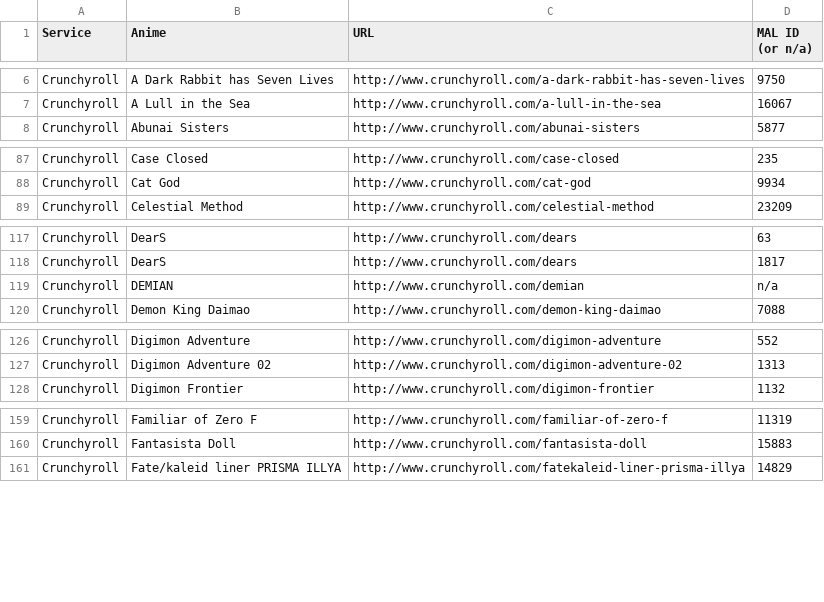
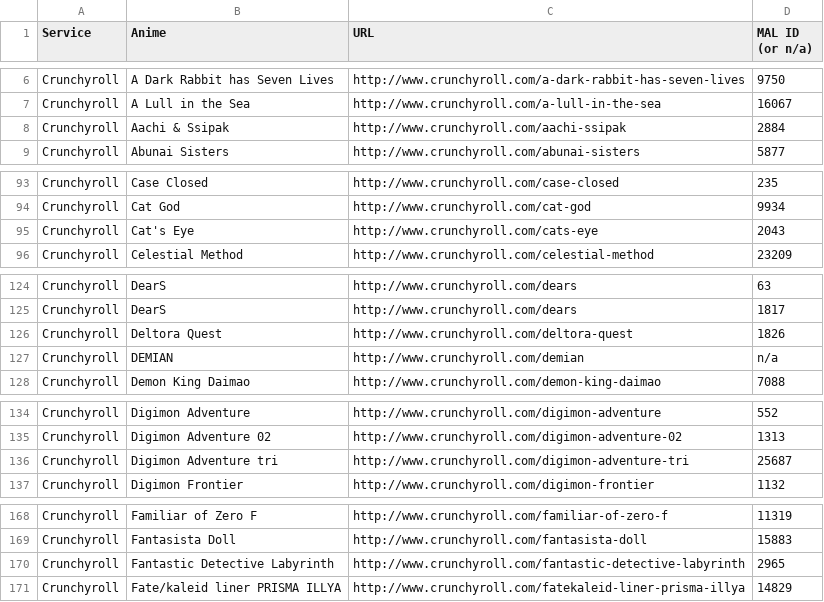
Before and after one commit to LHCGreg/animerecs, a CSV file: AnimeRecs.UpdateStreams/streaming_name_mapping.csv, drawn as a sheet; only a part is shown, gaps mark what is left out; the diff covers the shown part only.

```diff
--- a/AnimeRecs.UpdateStreams/streaming_name_mapping.csv
+++ b/AnimeRecs.UpdateStreams/streaming_name_mapping.csv
@@ -7,2 +7,3 @@ Service,Anime,URL,MAL ID (or n/a)
 "Crunchyroll","A Lull in the Sea","http://www.crunchyroll.com/a-lull-in-the-sea",16067
+"Crunchyroll","Aachi & Ssipak","http://www.crunchyroll.com/aachi-ssipak",2884
 "Crunchyroll","Abunai Sisters","http://www.crunchyroll.com/abunai-sisters",5877
@@ -88,2 +94,3 @@ Service,Anime,URL,MAL ID (or n/a)
 "Crunchyroll","Cat God","http://www.crunchyroll.com/cat-god",9934
+"Crunchyroll","Cat's Eye","http://www.crunchyroll.com/cats-eye",2043
 "Crunchyroll","Celestial Method","http://www.crunchyroll.com/celestial-method",23209
@@ -118,2 +125,3 @@ Service,Anime,URL,MAL ID (or n/a)
 "Crunchyroll","DearS","http://www.crunchyroll.com/dears",1817
+"Crunchyroll","Deltora Quest","http://www.crunchyroll.com/deltora-quest",1826
 "Crunchyroll","DEMIAN","http://www.crunchyroll.com/demian",n/a
@@ -127,2 +135,3 @@ Service,Anime,URL,MAL ID (or n/a)
 "Crunchyroll","Digimon Adventure 02","http://www.crunchyroll.com/digimon-adventure-02",1313
+"Crunchyroll","Digimon Adventure tri","http://www.crunchyroll.com/digimon-adventure-tri",25687
 "Crunchyroll","Digimon Frontier","http://www.crunchyroll.com/digimon-frontier",1132
@@ -160,2 +169,3 @@ Service,Anime,URL,MAL ID (or n/a)
 "Crunchyroll","Fantasista Doll","http://www.crunchyroll.com/fantasista-doll",15883
+"Crunchyroll","Fantastic Detective Labyrinth","http://www.crunchyroll.com/fantastic-detective-labyrinth",2965
 "Crunchyroll","Fate/kaleid liner PRISMA ILLYA","http://www.crunchyroll.com/fatekaleid-liner-prisma-illya",14829
```
Also changed, not shown: 28 added rows and 5 removed rows elsewhere in this file, 1 other file.
